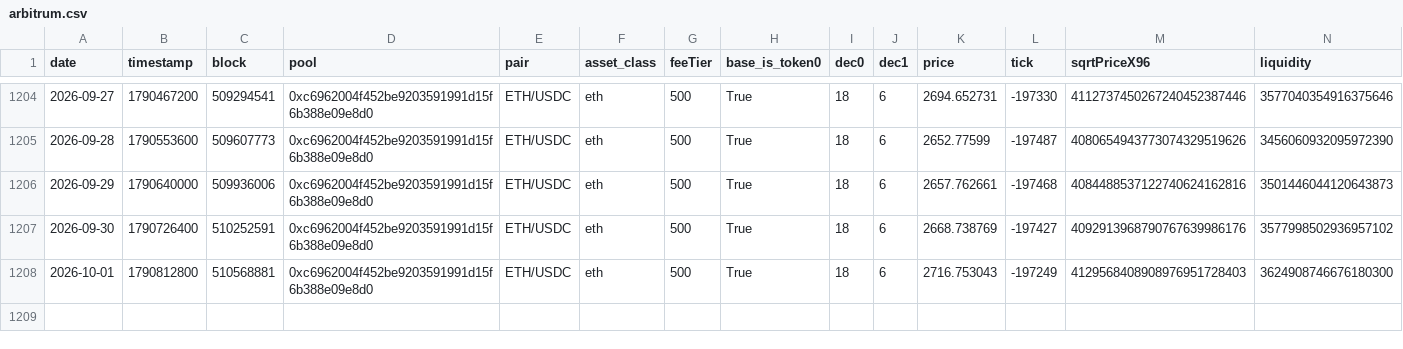
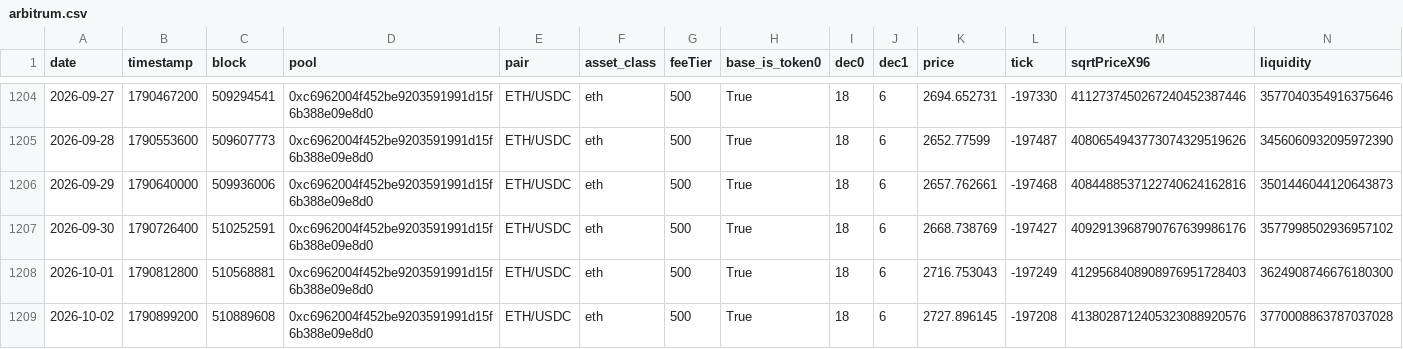
Before and after one commit to MFlab-inc/uniswap-v3-monitor, a CSV file: data/arbitrum.csv, drawn as a sheet; only a part is shown, gaps mark what is left out; rows hold the shown columns only; the diff names each change by its address in the sheet, - before the commit and + after, or states it on an @@ line.

```diff
--- a/data/arbitrum.csv
+++ b/data/arbitrum.csv
+row 1209: 2026-10-02 | 1790899200 | 510889608 | 0xc6962004f452be9203591991d15f6b388e09e8d0 | ETH/USDC | eth | 500 | True | 18 | 6 | 2727.896145 | -197208 | 4138028712405323088920576 | 3770008863787037028
```
Also changed, not shown: data/base.csv, data/bsc.csv, 3 other files.
